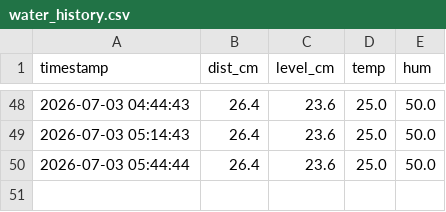
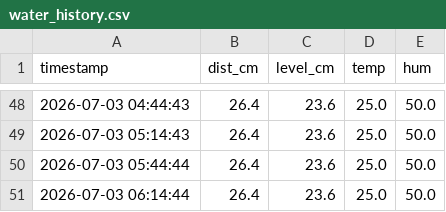
Before and after one commit to joyfullkokura/tanbo_app, a CSV file: water_history.csv, drawn as a sheet; only a part is shown, gaps mark what is left out.

Commit message:
Auto-update: 2026-07-03 06:14:44

```diff
--- a/water_history.csv
+++ b/water_history.csv
@@ -50 +50,2 @@ timestamp,dist_cm,level_cm,temp,hum
 2026-07-03 05:44:44,26.4,23.6,25.0,50.0
+2026-07-03 06:14:44,26.4,23.6,25.0,50.0
```
